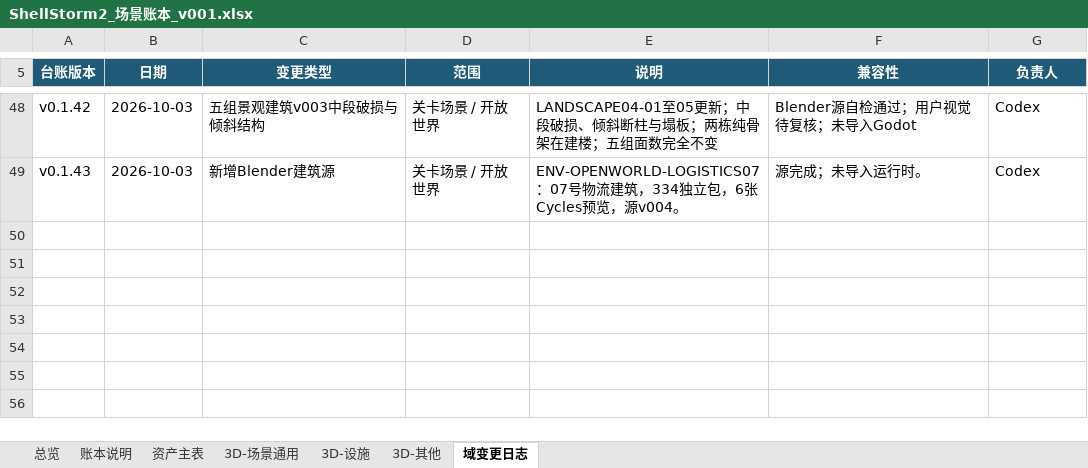
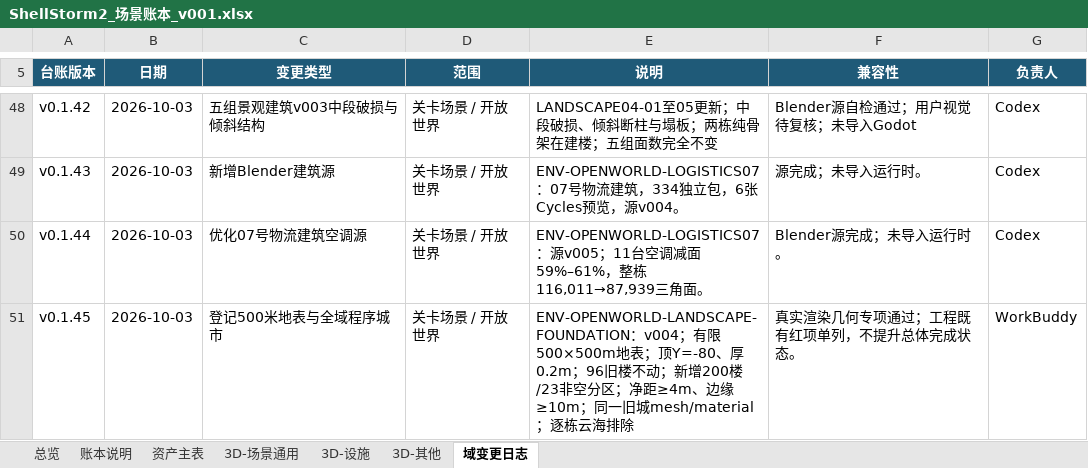
Before and after one commit to summercard/ShellStorm2, an Excel workbook: assets/registry/ledgers/ShellStorm2_场景账本_v001.xlsx, sheet 域变更日志, drawn as a sheet; only a part is shown, gaps mark what is left out; values as stored, in another font and other column widths than the file's, no borders; the diff names each change by its address in the sheet, - before the commit and + after, or states it on an @@ line.

Commit message:
docs(账本): 同步景观地基 v004、物流 v005 与胖子僵尸03 的登记与索引
场景账本：主表 824 行更新物流07 到 v005、825 行登记 500m 地表与程序城市 v004、
Prefab 专表 717 行同步；域变更日志追加 v0.1.44 与 v0.1.45。
敌人账本：资产主表 19 行登记 ENM-NORMAL-FAT-ZOMBIE03（胖子僵尸03 v002）。

无损基线：刷新上述受控条目与专表摘要，资产数 1004 → 1006、9 个域，列摘要同步；
不批量接纳历史哈希，其他资产行逐格保持。

MODULE_INDEX：景观地基条目由 v002 改写为 v003/v004 两条（地表 500×500m、
200 新楼 / 23 非空批次、672 项与云海 30,209 项通过、128 项并列的未通过口径）；
物流条目由 v004 升 v005；新增 ENEMY-AI 胖子僵尸03 条目。

CHANGELOG：三条 2026-10-03 记录（地表与程序城市 v004、物流空调减面 v005、
景观地基 v003 收尾）＋ 两条胖子僵尸03 记录（解压入库、骨架修正与动作设计）。

feature_registry：ENEMY-AI 与 ASSET-PIPELINE 补入新设计文档与开发记录，
ASSET-PIPELINE 的 verification 增加 scripts/verify_landscape_500_city.py。
各条 status 均保持 partial，不因本轮交付上调。

```diff
--- a/assets/registry/ledgers/ShellStorm2_场景账本_v001.xlsx (sheet 域变更日志)
+++ b/assets/registry/ledgers/ShellStorm2_场景账本_v001.xlsx (sheet 域变更日志)
+row 50: v0.1.44 | 2026-10-03 | 优化07号物流建筑空调源 | 关卡场景 / 开放世界 | ENV-OPENWORLD-LOGISTICS07：源v005；11台空调减面59%–61%，整栋116,011→87,939三角面。 | Blender源完成；未导入运行时。 | Codex
+row 51: v0.1.45 | 2026-10-03 | 登记500米地表与全域程序城市 | 关卡场景 / 开放世界 | ENV-OPENWORLD-LANDSCAPE-FOUNDATION：v004；有限500×500m地表；顶Y=-80、厚0.2m；96旧楼不动；新增200楼/23非空分区；净距≥4m、边缘≥10m；同一旧城mesh/material；逐栋云海排除 | 真实渲染几何专项通过；工程既有红项单列，不提升总体完成状态。 | WorkBuddy
```
Also changed, not shown: sheet 资产主表, sheet 3D-场景通用, sheet 总览, assets/registry/ledgers/ShellStorm2_敌人账本_v001.xlsx, 4 other files.
